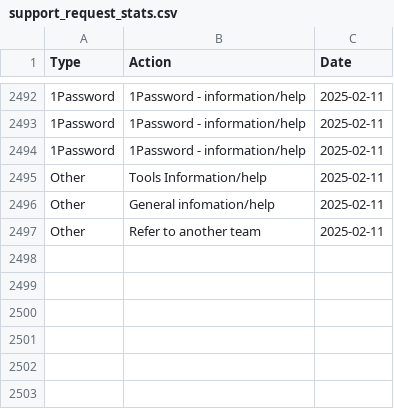
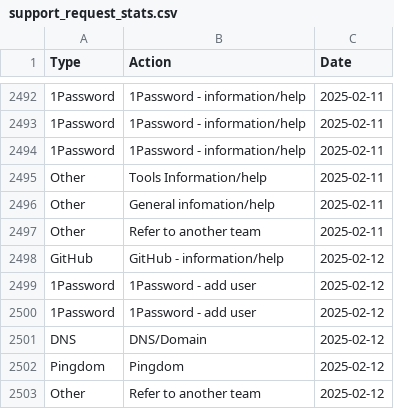
Before and after one commit to ministryofjustice/operations-engineering-kpi-dashboard, a CSV file: data/production/support_request_stats.csv, drawn as a sheet; only a part is shown, gaps mark what is left out.

Commit message:
Upload support request data

```diff
--- a/data/production/support_request_stats.csv
+++ b/data/production/support_request_stats.csv
@@ -2497 +2497,7 @@ Other,General infomation/help,2025-02-11
 Other,Refer to another team,2025-02-11
+GitHub,GitHub - information/help,2025-02-12
+1Password,1Password - add user,2025-02-12
+1Password,1Password - add user,2025-02-12
+DNS,DNS/Domain,2025-02-12
+Pingdom,Pingdom,2025-02-12
+Other,Refer to another team,2025-02-12
```
